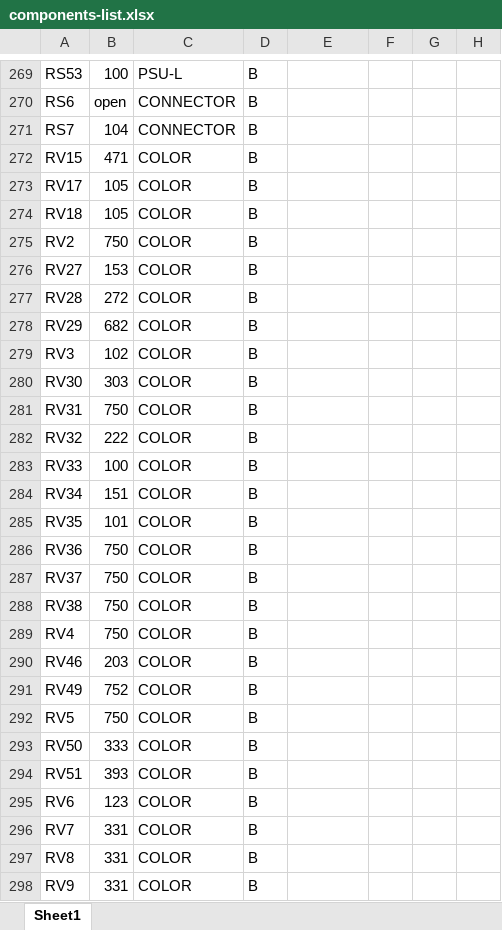
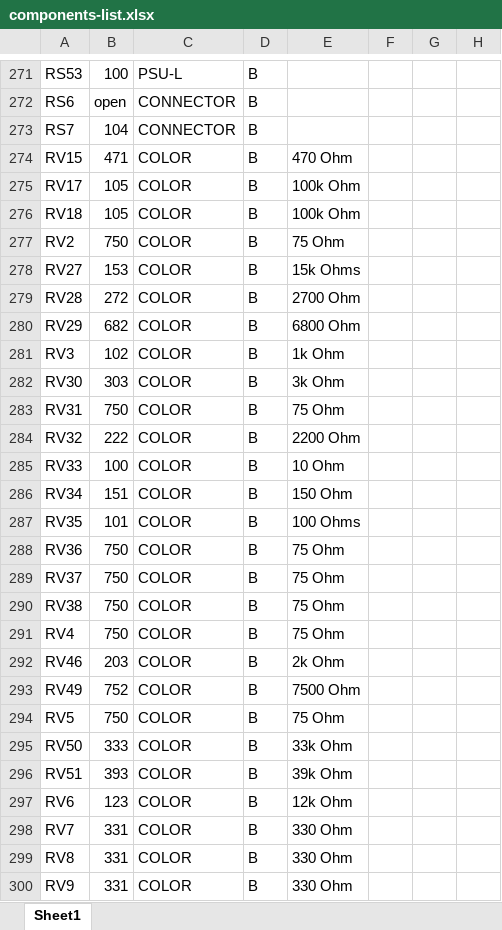
Before and after one commit to pferronato/MacCCAB, an Excel workbook: components-list.xlsx, sheet Sheet1, drawn as a sheet; only a part is shown, gaps mark what is left out; values as stored, in another font and other column widths than the file's, no borders; conditional formats and table styles not drawn; addresses are those after the commit; the diff covers the shown part only; the diff names each change by its address in the sheet, - before the commit and + after, or states it on an @@ line.

```diff
--- a/components-list.xlsx (sheet Sheet1)
+++ b/components-list.xlsx (sheet Sheet1)
-E274: (empty)
+E274: 470 Ohm
-E275:E276: (empty)
+E275:E276: 100k Ohm
-E277: (empty)
+E277: 75 Ohm
-E278: (empty)
+E278: 15k Ohms
-E279: (empty)
+E279: 2700 Ohm
-E280: (empty)
+E280: 6800 Ohm
-E281: (empty)
+E281: 1k Ohm
-E282: (empty)
+E282: 3k Ohm
-E283: (empty)
+E283: 75 Ohm
-E284: (empty)
+E284: 2200 Ohm
-E285: (empty)
+E285: 10 Ohm
-E286: (empty)
+E286: 150 Ohm
-E287: (empty)
+E287: 100 Ohms
-E288:E291: (empty)
+E288:E291: 75 Ohm
-E292: (empty)
+E292: 2k Ohm
-E293: (empty)
+E293: 7500 Ohm
-E294: (empty)
+E294: 75 Ohm
-E295: (empty)
+E295: 33k Ohm
-E296: (empty)
+E296: 39k Ohm
-E297: (empty)
+E297: 12k Ohm
-E298:E300: (empty)
+E298:E300: 330 Ohm
```
Also changed, not shown: 2 added rows and 52 edited cells elsewhere in this sheet.
